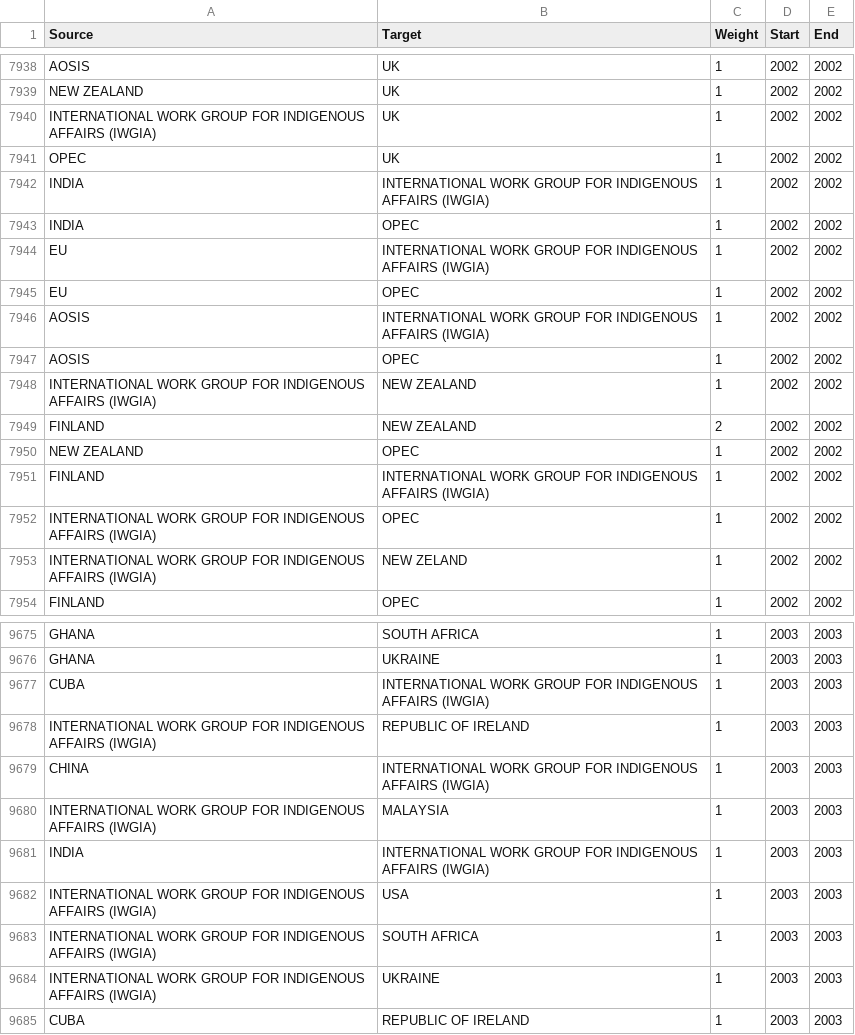
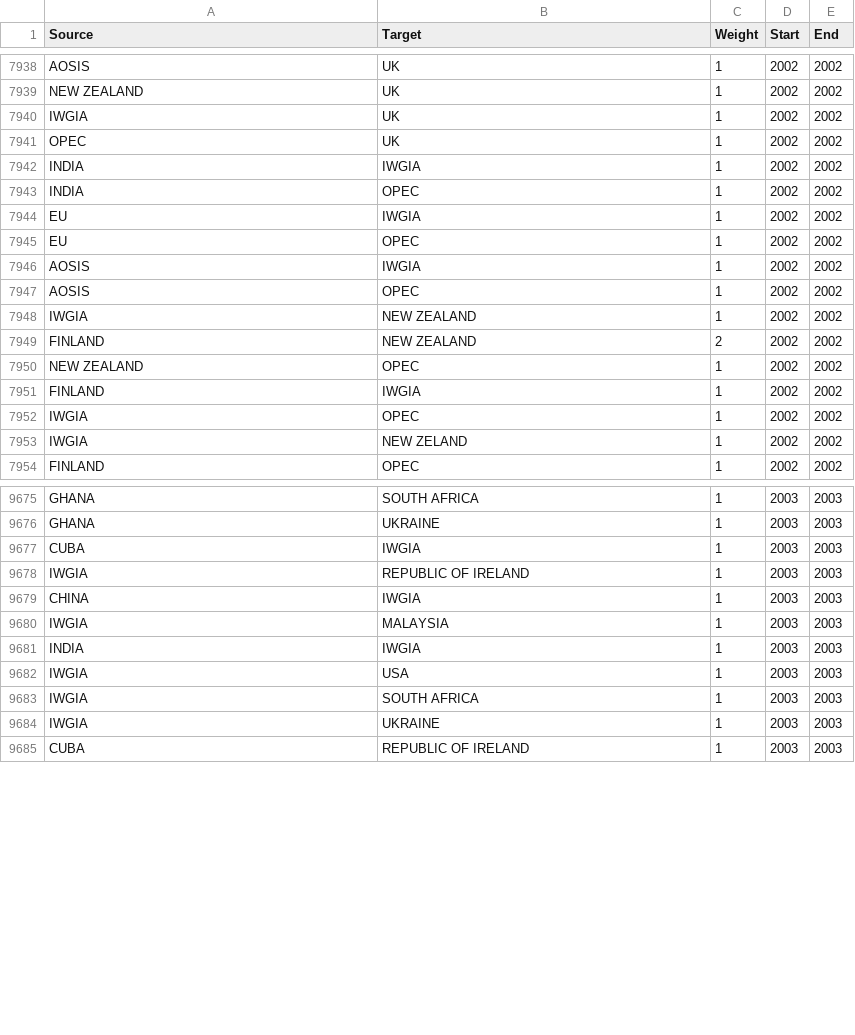
Before and after one commit to polygon4207/Earth-Negotiations-Bulletins-Analysis, a CSV file: data/edges_cooccurrence_network.csv, drawn as a sheet; only a part is shown, gaps mark what is left out; the diff covers the shown part only.

```diff
--- a/data/edges_cooccurrence_network.csv
+++ b/data/edges_cooccurrence_network.csv
@@ -7939,16 +7939,16 @@ AOSIS,UK,1,2002,2002
 NEW ZEALAND,UK,1,2002,2002
-INTERNATIONAL WORK GROUP FOR INDIGENOUS AFFAIRS (IWGIA),UK,1,2002,2002
+IWGIA,UK,1,2002,2002
 OPEC,UK,1,2002,2002
-INDIA,INTERNATIONAL WORK GROUP FOR INDIGENOUS AFFAIRS (IWGIA),1,2002,2002
+INDIA,IWGIA,1,2002,2002
 INDIA,OPEC,1,2002,2002
-EU,INTERNATIONAL WORK GROUP FOR INDIGENOUS AFFAIRS (IWGIA),1,2002,2002
+EU,IWGIA,1,2002,2002
 EU,OPEC,1,2002,2002
-AOSIS,INTERNATIONAL WORK GROUP FOR INDIGENOUS AFFAIRS (IWGIA),1,2002,2002
+AOSIS,IWGIA,1,2002,2002
 AOSIS,OPEC,1,2002,2002
-INTERNATIONAL WORK GROUP FOR INDIGENOUS AFFAIRS (IWGIA),NEW ZEALAND,1,2002,2002
+IWGIA,NEW ZEALAND,1,2002,2002
 FINLAND,NEW ZEALAND,2,2002,2002
 NEW ZEALAND,OPEC,1,2002,2002
-FINLAND,INTERNATIONAL WORK GROUP FOR INDIGENOUS AFFAIRS (IWGIA),1,2002,2002
-INTERNATIONAL WORK GROUP FOR INDIGENOUS AFFAIRS (IWGIA),OPEC,1,2002,2002
-INTERNATIONAL WORK GROUP FOR INDIGENOUS AFFAIRS (IWGIA),NEW ZELAND,1,2002,2002
+FINLAND,IWGIA,1,2002,2002
+IWGIA,OPEC,1,2002,2002
+IWGIA,NEW ZELAND,1,2002,2002
 FINLAND,OPEC,1,2002,2002
@@ -9676,10 +9676,10 @@ GHANA,SOUTH AFRICA,1,2003,2003
 GHANA,UKRAINE,1,2003,2003
-CUBA,INTERNATIONAL WORK GROUP FOR INDIGENOUS AFFAIRS (IWGIA),1,2003,2003
-INTERNATIONAL WORK GROUP FOR INDIGENOUS AFFAIRS (IWGIA),REPUBLIC OF IRELAND,1,2003,2003
-CHINA,INTERNATIONAL WORK GROUP FOR INDIGENOUS AFFAIRS (IWGIA),1,2003,2003
-INTERNATIONAL WORK GROUP FOR INDIGENOUS AFFAIRS (IWGIA),MALAYSIA,1,2003,2003
-INDIA,INTERNATIONAL WORK GROUP FOR INDIGENOUS AFFAIRS (IWGIA),1,2003,2003
-INTERNATIONAL WORK GROUP FOR INDIGENOUS AFFAIRS (IWGIA),USA,1,2003,2003
-INTERNATIONAL WORK GROUP FOR INDIGENOUS AFFAIRS (IWGIA),SOUTH AFRICA,1,2003,2003
-INTERNATIONAL WORK GROUP FOR INDIGENOUS AFFAIRS (IWGIA),UKRAINE,1,2003,2003
+CUBA,IWGIA,1,2003,2003
+IWGIA,REPUBLIC OF IRELAND,1,2003,2003
+CHINA,IWGIA,1,2003,2003
+IWGIA,MALAYSIA,1,2003,2003
+INDIA,IWGIA,1,2003,2003
+IWGIA,USA,1,2003,2003
+IWGIA,SOUTH AFRICA,1,2003,2003
+IWGIA,UKRAINE,1,2003,2003
 CUBA,REPUBLIC OF IRELAND,1,2003,2003
```
Also changed, not shown: 39 edited cells elsewhere in this file.
